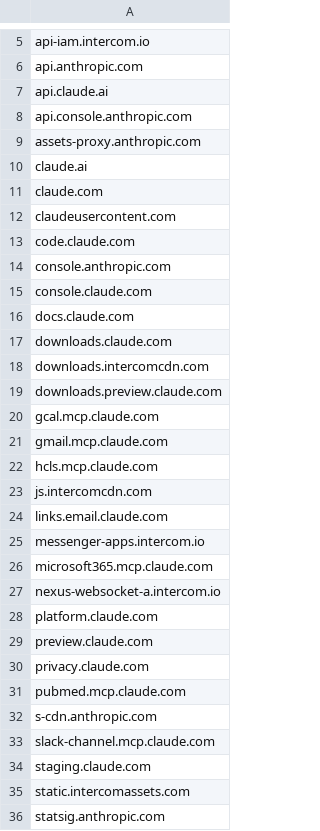
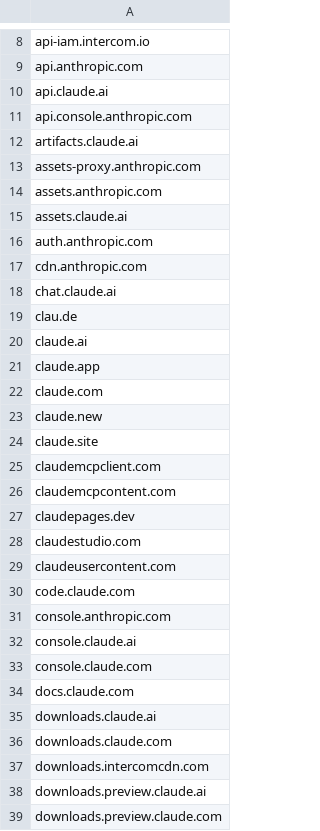
Before and after one commit to infirms/iplists, a CSV file: lists/claude_domains.csv, drawn as a sheet; only a part is shown, gaps mark what is left out; the shorter side is filled out with more unchanged rows; the diff covers the shown part only.

```diff
--- a/lists/claude_domains.csv
+++ b/lists/claude_domains.csv
@@ -8,5 +11,19 @@ api.claude.ai,
 api.console.anthropic.com,
+artifacts.claude.ai,
 assets-proxy.anthropic.com,
+assets.anthropic.com,
+assets.claude.ai,
+auth.anthropic.com,
+cdn.anthropic.com,
+chat.claude.ai,
+clau.de,
 claude.ai,
+claude.app,
 claude.com,
+claude.new,
+claude.site,
+claudemcpclient.com,
+claudemcpcontent.com,
+claudepages.dev,
+claudestudio.com,
 claudeusercontent.com,
@@ -14,6 +31,9 @@ code.claude.com,
 console.anthropic.com,
+console.claude.ai,
 console.claude.com,
 docs.claude.com,
+downloads.claude.ai,
 downloads.claude.com,
 downloads.intercomcdn.com,
+downloads.preview.claude.ai,
 downloads.preview.claude.com,
```
Also changed, not shown: 26 added rows elsewhere in this file, lists/claude_ipv4_cidr.csv, 8 other files.
